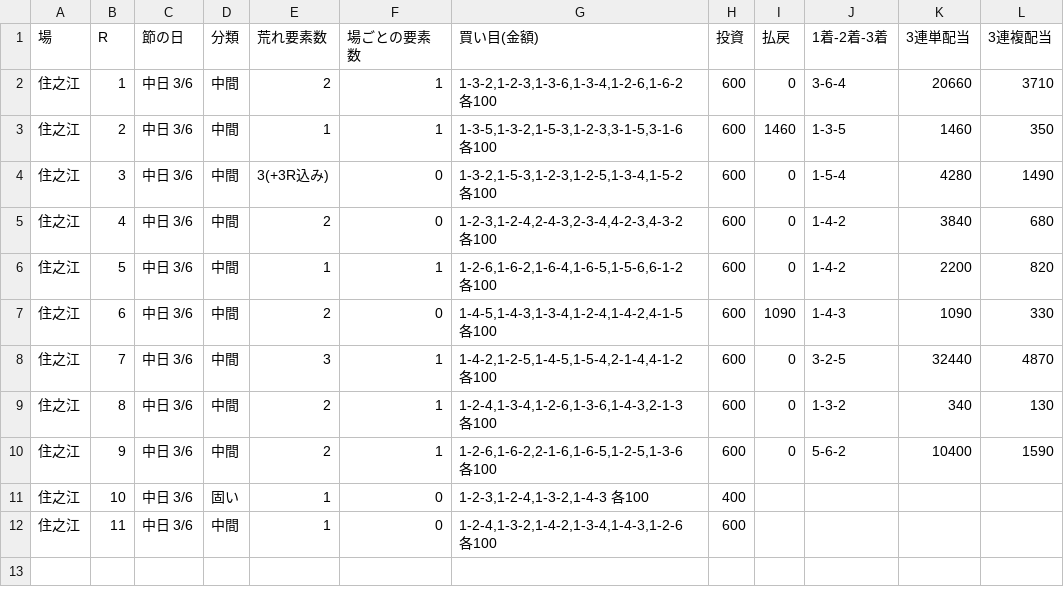
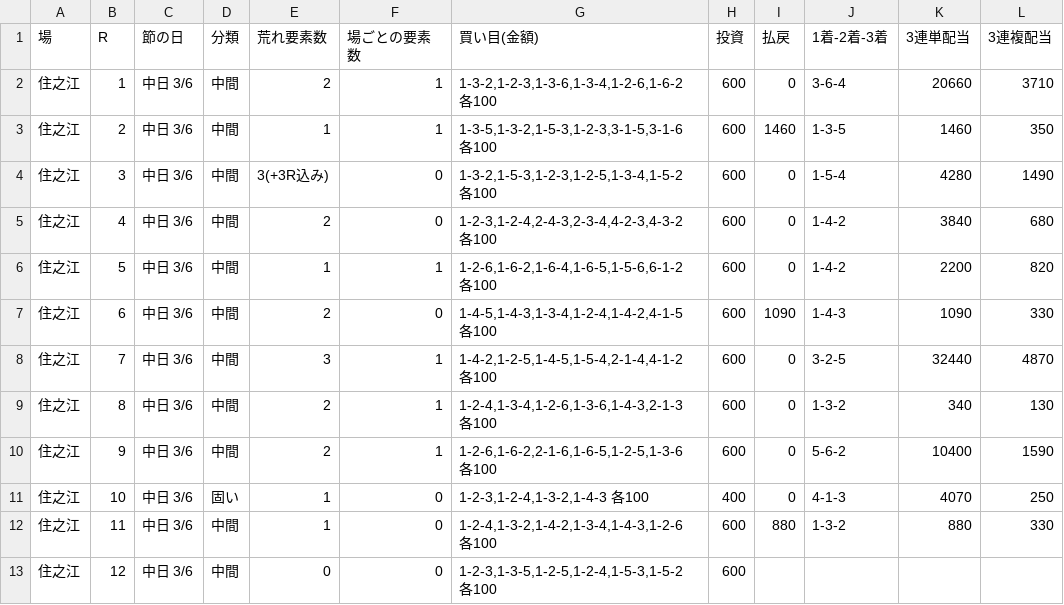
Before and after one commit to 777peipeipei-cmd/777reposi, a TSV file: notes/picks/20261123_suminoe.tsv, drawn as a sheet.

```diff
--- a/notes/picks/20261123_suminoe.tsv
+++ b/notes/picks/20261123_suminoe.tsv
@@ -10,3 +10,4 @@
 住之江	9	中日 3/6	中間	2	1	1-2-6,1-6-2,2-1-6,1-6-5,1-2-5,1-3-6 各100	600	0	5-6-2	10400	1590
-住之江	10	中日 3/6	固い	1	0	1-2-3,1-2-4,1-3-2,1-4-3 各100	400				
-住之江	11	中日 3/6	中間	1	0	1-2-4,1-3-2,1-4-2,1-3-4,1-4-3,1-2-6 各100	600				
+住之江	10	中日 3/6	固い	1	0	1-2-3,1-2-4,1-3-2,1-4-3 各100	400	0	4-1-3	4070	250
+住之江	11	中日 3/6	中間	1	0	1-2-4,1-3-2,1-4-2,1-3-4,1-4-3,1-2-6 各100	600	880	1-3-2	880	330
+住之江	12	中日 3/6	中間	0	0	1-2-3,1-3-5,1-2-5,1-2-4,1-5-3,1-5-2 各100	600				
```
